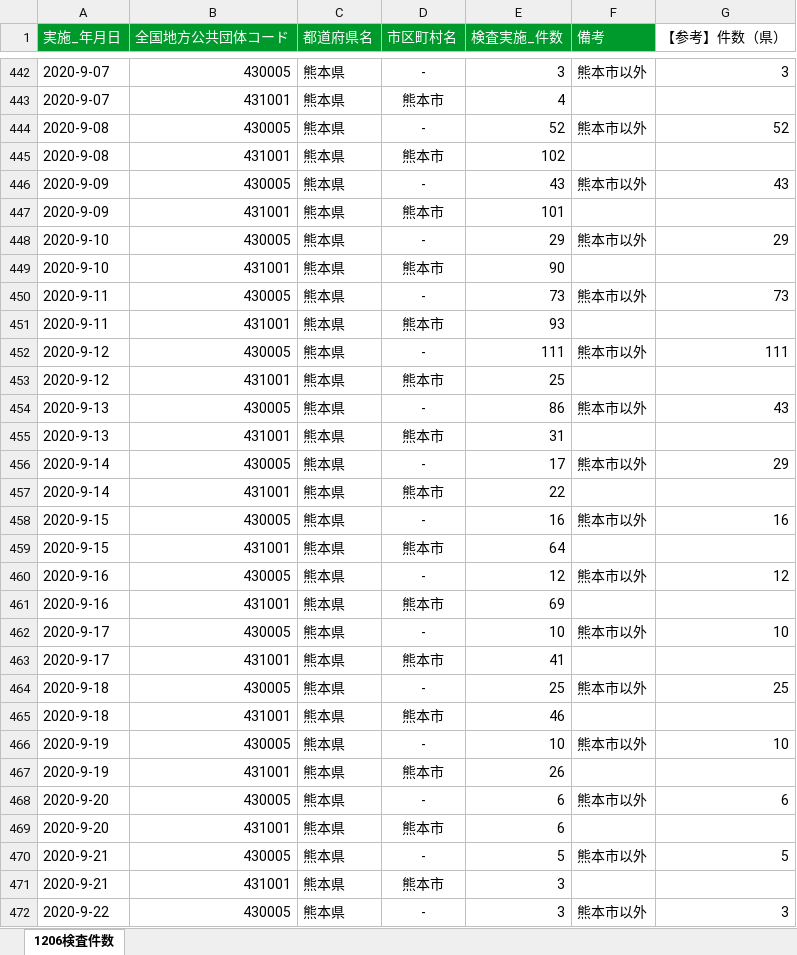
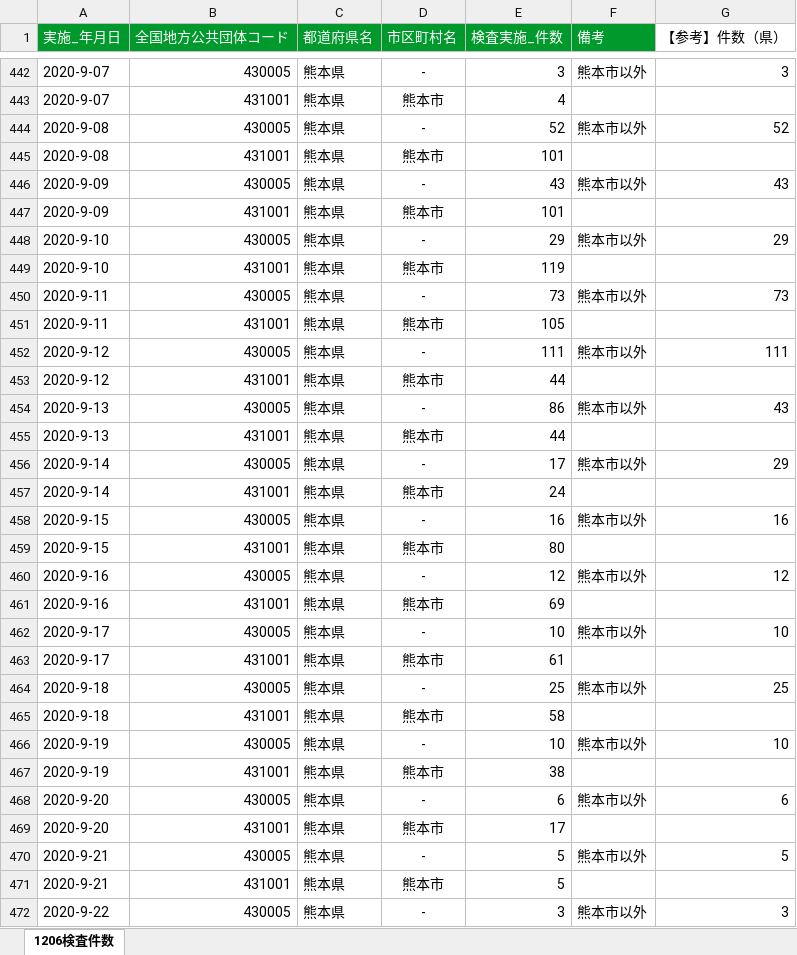
Before and after one commit to imabari/kumamoto-covid19, an Excel workbook: kensa.xlsx, sheet 1206検査件数, drawn as a sheet; only a part is shown, gaps mark what is left out; values as stored, in another font and other column widths than the file's, no borders; the diff covers the shown part only; the diff names each change by its address in the sheet, - before the commit and + after, or states it on an @@ line.

```diff
--- a/kensa.xlsx (sheet 1206検査件数)
+++ b/kensa.xlsx (sheet 1206検査件数)
-E445 (検査実施_件数): 102
+E445 (検査実施_件数): 101
-E449 (検査実施_件数): 90
+E449 (検査実施_件数): 119
-E451 (検査実施_件数): 93
+E451 (検査実施_件数): 105
-E453 (検査実施_件数): 25
+E453 (検査実施_件数): 44
-E455 (検査実施_件数): 31
+E455 (検査実施_件数): 44
-E457 (検査実施_件数): 22
+E457 (検査実施_件数): 24
-E459 (検査実施_件数): 64
+E459 (検査実施_件数): 80
-E463 (検査実施_件数): 41
+E463 (検査実施_件数): 61
-E465 (検査実施_件数): 46
+E465 (検査実施_件数): 58
-E467 (検査実施_件数): 26
+E467 (検査実施_件数): 38
-E469 (検査実施_件数): 6
+E469 (検査実施_件数): 17
-E471 (検査実施_件数): 3
+E471 (検査実施_件数): 5
```
Also changed, not shown: 2 added rows and 77 edited cells elsewhere in this sheet, kanja.xlsx, 1 other file.
